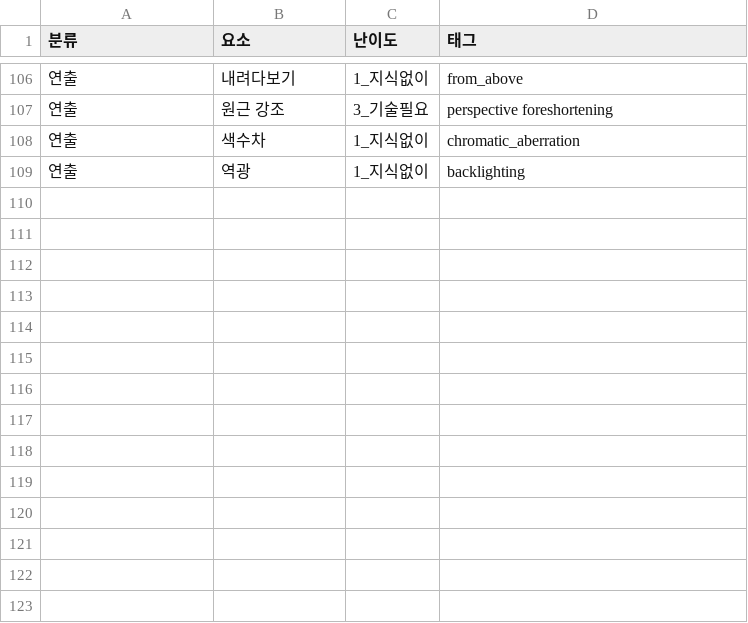
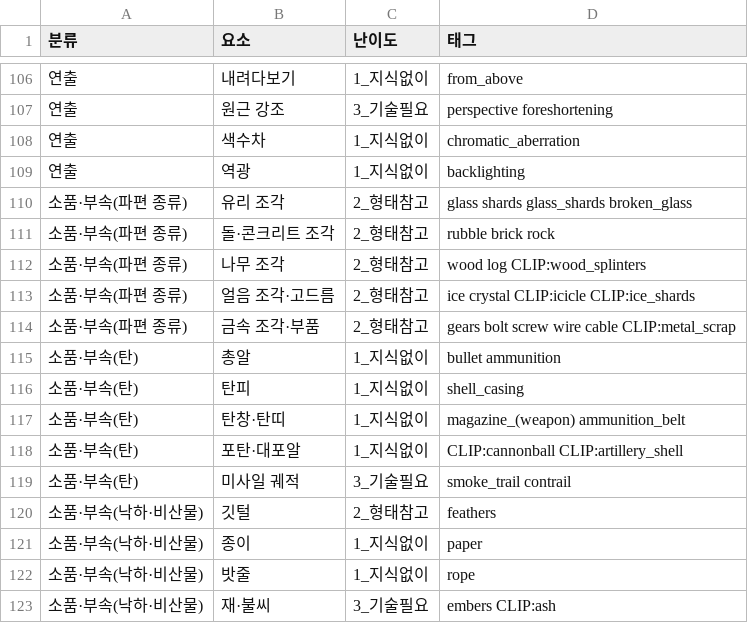
Before and after one commit to twoapple08/AI-sfa, a CSV file: data/style_kb/element_dict_2026-10-20.csv, drawn as a sheet; only a part is shown, gaps mark what is left out.

```diff
--- a/data/style_kb/element_dict_2026-10-20.csv
+++ b/data/style_kb/element_dict_2026-10-20.csv
@@ -109 +109,15 @@
 연출,역광,1_지식없이,backlighting
+소품·부속(파편 종류),유리 조각,2_형태참고,glass shards glass_shards broken_glass
+소품·부속(파편 종류),돌·콘크리트 조각,2_형태참고,rubble brick rock
+소품·부속(파편 종류),나무 조각,2_형태참고,wood log CLIP:wood_splinters
+소품·부속(파편 종류),얼음 조각·고드름,2_형태참고,ice crystal CLIP:icicle CLIP:ice_shards
+소품·부속(파편 종류),금속 조각·부품,2_형태참고,gears bolt screw wire cable CLIP:metal_scrap
+소품·부속(탄),총알,1_지식없이,bullet ammunition
+소품·부속(탄),탄피,1_지식없이,shell_casing
+소품·부속(탄),탄창·탄띠,1_지식없이,magazine_(weapon) ammunition_belt
+소품·부속(탄),포탄·대포알,1_지식없이,CLIP:cannonball CLIP:artillery_shell
+소품·부속(탄),미사일 궤적,3_기술필요,smoke_trail contrail
+소품·부속(낙하·비산물),깃털,2_형태참고,feathers
+소품·부속(낙하·비산물),종이,1_지식없이,paper
+소품·부속(낙하·비산물),밧줄,1_지식없이,rope
+소품·부속(낙하·비산물),재·불씨,3_기술필요,embers CLIP:ash
```
